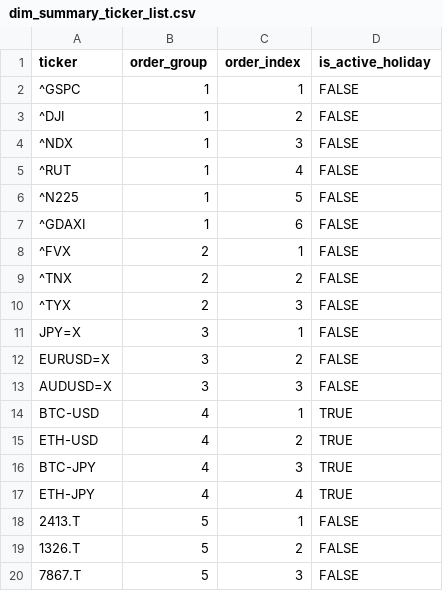
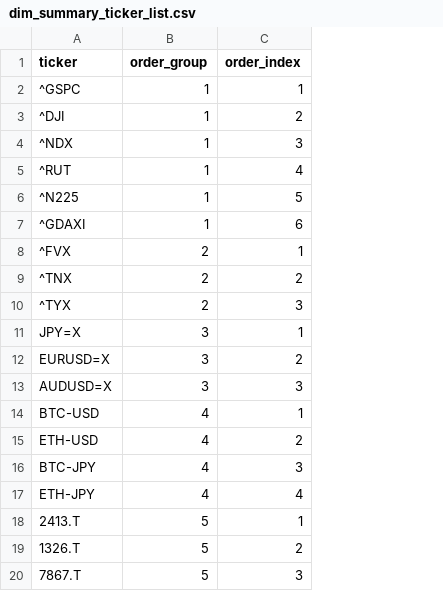
Before and after one commit to hiroaki1208/trading-dbt, a CSV file: seeds/dim_summary_ticker_list.csv, drawn as a sheet; the diff names each change by its address in the sheet, - before the commit and + after, or states it on an @@ line.

Commit message:
refactor add ref_ticker_info.csv

```diff
--- a/seeds/dim_summary_ticker_list.csv
+++ b/seeds/dim_summary_ticker_list.csv
-column D (is_active_holiday), rows 2-20: FALSE | FALSE | FALSE | FALSE | FALSE | FALSE | FALSE | FALSE | FALSE | FALSE | FALSE | FALSE | TRUE | TRUE | TRUE | TRUE | FALSE | FALSE | FALSE
```
Also changed, not shown: 4 other files.
